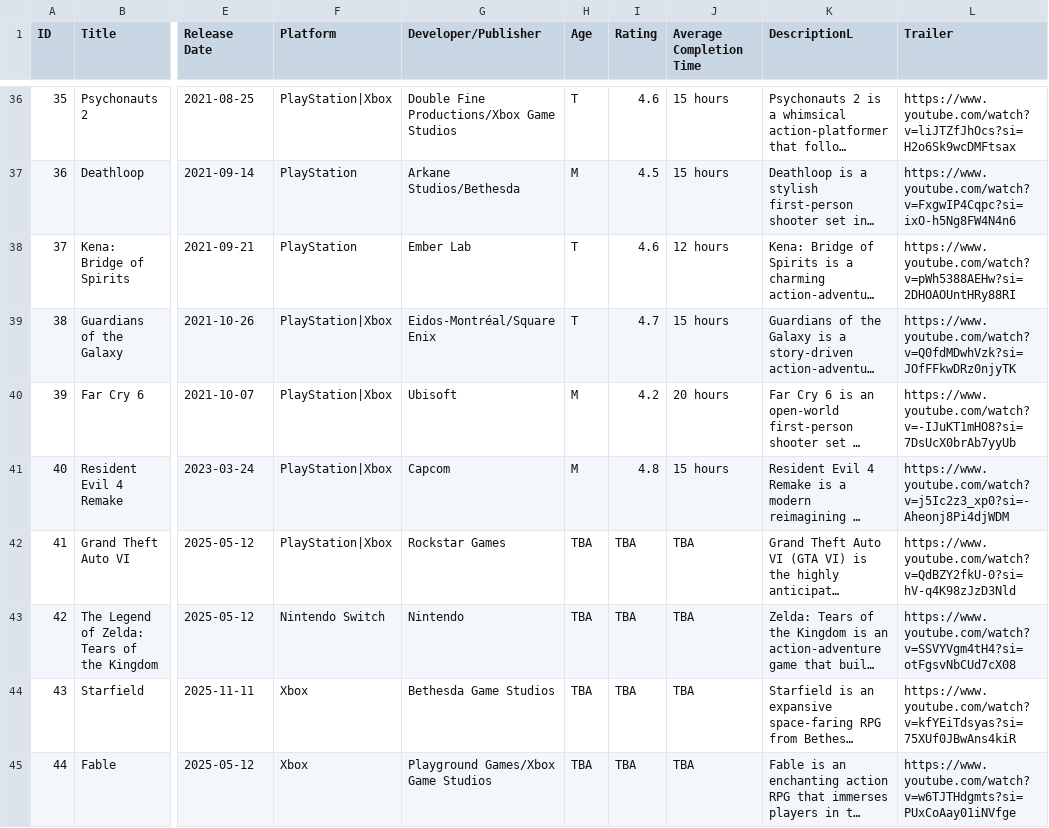
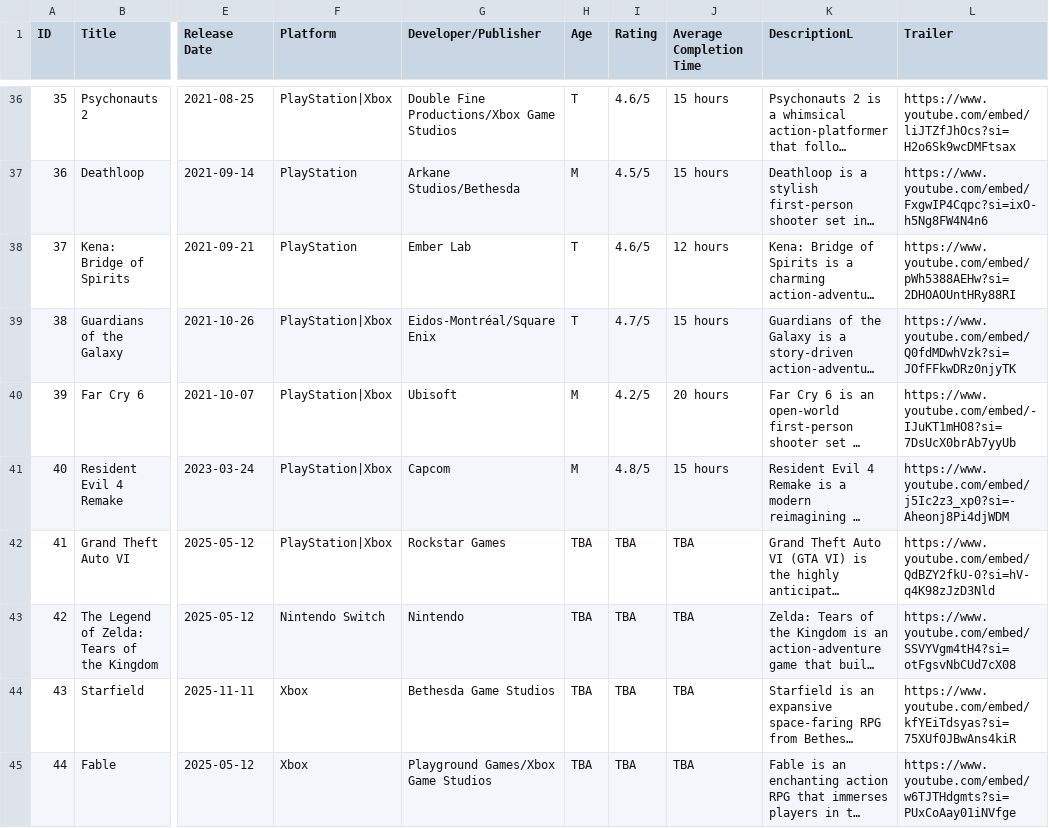
Before and after one commit to MridulSharmaOTU/OntimeSoftwareSolutions, a CSV file: resources/database/metadataGames.csv, drawn as a sheet; only a part is shown, gaps mark what is left out; long unchanged cells end in …; the diff covers the shown part only; the diff names each change by its address in the sheet, - before the commit and + after, or states it on an @@ line.

Commit message:
Fixed YouTube embed links

```diff
--- a/resources/database/metadataGames.csv
+++ b/resources/database/metadataGames.csv
-I36 (Rating): 4.6
+I36 (Rating): 4.6/5
-L36 (Trailer): https://www.youtube.com/watch?v=liJTZfJhOcs?si=H2o6Sk9wcDMFtsax
+L36 (Trailer): https://www.youtube.com/embed/liJTZfJhOcs?si=H2o6Sk9wcDMFtsax
-I37 (Rating): 4.5
+I37 (Rating): 4.5/5
-L37 (Trailer): https://www.youtube.com/watch?v=FxgwIP4Cqpc?si=ixO-h5Ng8FW4N4n6
+L37 (Trailer): https://www.youtube.com/embed/FxgwIP4Cqpc?si=ixO-h5Ng8FW4N4n6
-I38 (Rating): 4.6
+I38 (Rating): 4.6/5
-L38 (Trailer): https://www.youtube.com/watch?v=pWh5388AEHw?si=2DHOAOUntHRy88RI
+L38 (Trailer): https://www.youtube.com/embed/pWh5388AEHw?si=2DHOAOUntHRy88RI
-I39 (Rating): 4.7
+I39 (Rating): 4.7/5
-L39 (Trailer): https://www.youtube.com/watch?v=Q0fdMDwhVzk?si=JOfFFkwDRz0njyTK
+L39 (Trailer): https://www.youtube.com/embed/Q0fdMDwhVzk?si=JOfFFkwDRz0njyTK
-I40 (Rating): 4.2
+I40 (Rating): 4.2/5
-L40 (Trailer): https://www.youtube.com/watch?v=-IJuKT1mHO8?si=7DsUcX0brAb7yyUb
+L40 (Trailer): https://www.youtube.com/embed/-IJuKT1mHO8?si=7DsUcX0brAb7yyUb
-I41 (Rating): 4.8
+I41 (Rating): 4.8/5
-L41 (Trailer): https://www.youtube.com/watch?v=j5Ic2z3_xp0?si=-Aheonj8Pi4djWDM
+L41 (Trailer): https://www.youtube.com/embed/j5Ic2z3_xp0?si=-Aheonj8Pi4djWDM
-L42 (Trailer): https://www.youtube.com/watch?v=QdBZY2fkU-0?si=hV-q4K98zJzD3Nld
+L42 (Trailer): https://www.youtube.com/embed/QdBZY2fkU-0?si=hV-q4K98zJzD3Nld
-L43 (Trailer): https://www.youtube.com/watch?v=SSVYVgm4tH4?si=otFgsvNbCUd7cX08
+L43 (Trailer): https://www.youtube.com/embed/SSVYVgm4tH4?si=otFgsvNbCUd7cX08
-L44 (Trailer): https://www.youtube.com/watch?v=kfYEiTdsyas?si=75XUf0JBwAns4kiR
+L44 (Trailer): https://www.youtube.com/embed/kfYEiTdsyas?si=75XUf0JBwAns4kiR
-L45 (Trailer): https://www.youtube.com/watch?v=w6TJTHdgmts?si=PUxCoAay01iNVfge
+L45 (Trailer): https://www.youtube.com/embed/w6TJTHdgmts?si=PUxCoAay01iNVfge
```
Also changed, not shown: 74 edited cells elsewhere in this file, 1 other file.
